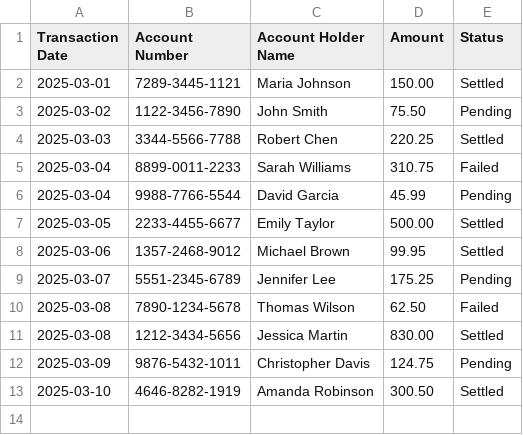
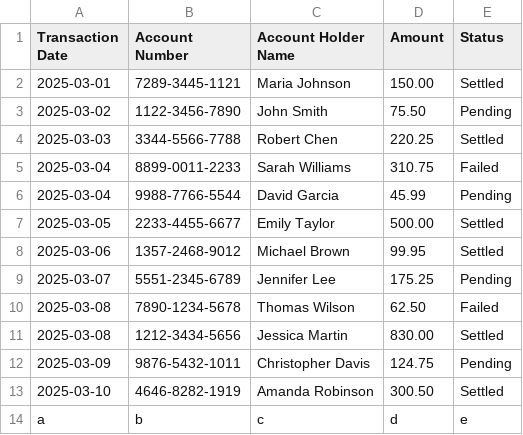
Before and after one commit to marijanaa1806/tms, a CSV file: demo/src/data/transactions.csv, drawn as a sheet; the diff names each change by its address in the sheet, - before the commit and + after, or states it on an @@ line.

Commit message:
update transactions and exceptions

```diff
--- a/demo/src/data/transactions.csv
+++ b/demo/src/data/transactions.csv
+row 14: a | b | c | d | e
```
Also changed, not shown: 5 other files.
